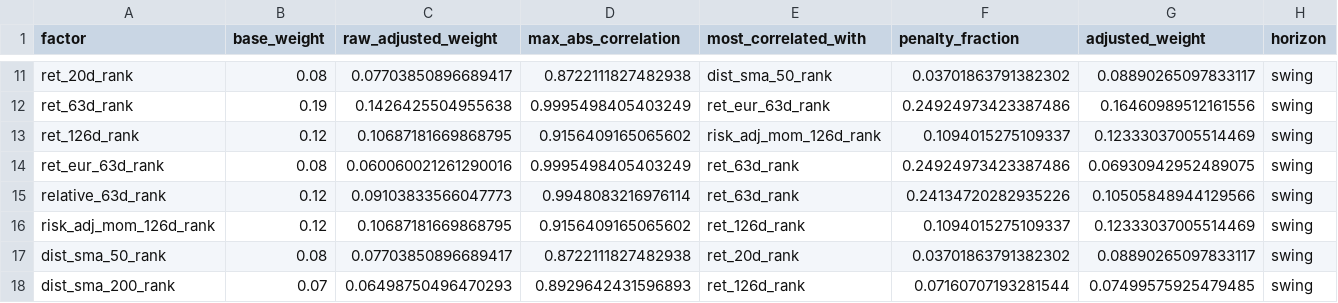
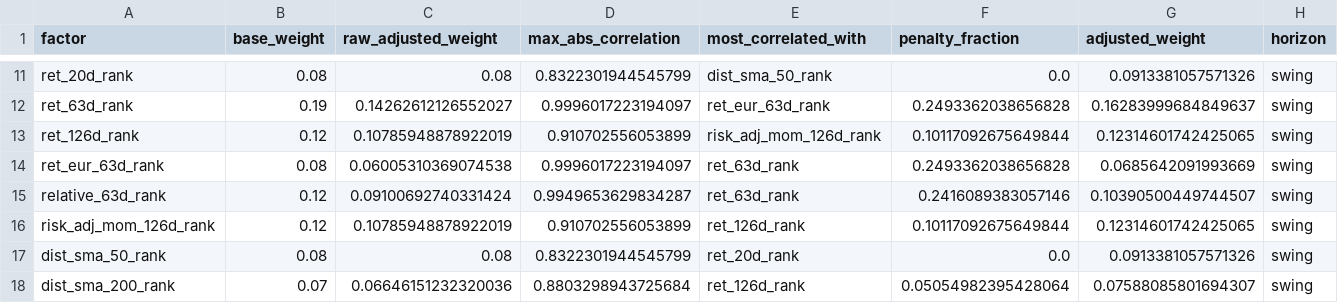
Before and after one commit to sebastianhoelzken-glitch/quant_scanner_feed, a CSV file: published/technical_weight_diagnostics_latest.csv, drawn as a sheet; only a part is shown, gaps mark what is left out; the diff covers the shown part only; the diff names each change by its address in the sheet, - before the commit and + after, or states it on an @@ line.

```diff
--- a/published/technical_weight_diagnostics_latest.csv
+++ b/published/technical_weight_diagnostics_latest.csv
-C11 (raw_adjusted_weight): 0.07703850896689417
+C11 (raw_adjusted_weight): 0.08
-D11 (max_abs_correlation): 0.8722111827482938
+D11 (max_abs_correlation): 0.8322301944545799
-F11 (penalty_fraction): 0.03701863791382302
+F11 (penalty_fraction): 0.0
-G11 (adjusted_weight): 0.08890265097833117
+G11 (adjusted_weight): 0.0913381057571326
-C12 (raw_adjusted_weight): 0.1426425504955638
+C12 (raw_adjusted_weight): 0.14262612126552027
-D12 (max_abs_correlation): 0.9995498405403249
+D12 (max_abs_correlation): 0.9996017223194097
-F12 (penalty_fraction): 0.24924973423387486
+F12 (penalty_fraction): 0.2493362038656828
-G12 (adjusted_weight): 0.16460989512161556
+G12 (adjusted_weight): 0.16283999684849637
-C13 (raw_adjusted_weight): 0.10687181669868795
+C13 (raw_adjusted_weight): 0.10785948878922019
-D13 (max_abs_correlation): 0.9156409165065602
+D13 (max_abs_correlation): 0.910702556053899
-F13 (penalty_fraction): 0.1094015275109337
+F13 (penalty_fraction): 0.10117092675649844
-G13 (adjusted_weight): 0.12333037005514469
+G13 (adjusted_weight): 0.12314601742425065
-C14 (raw_adjusted_weight): 0.060060021261290016
+C14 (raw_adjusted_weight): 0.06005310369074538
-D14 (max_abs_correlation): 0.9995498405403249
+D14 (max_abs_correlation): 0.9996017223194097
-F14 (penalty_fraction): 0.24924973423387486
+F14 (penalty_fraction): 0.2493362038656828
-G14 (adjusted_weight): 0.06930942952489075
+G14 (adjusted_weight): 0.0685642091993669
-C15 (raw_adjusted_weight): 0.09103833566047773
+C15 (raw_adjusted_weight): 0.09100692740331424
-D15 (max_abs_correlation): 0.9948083216976114
+D15 (max_abs_correlation): 0.9949653629834287
-F15 (penalty_fraction): 0.24134720282935226
+F15 (penalty_fraction): 0.2416089383057146
-G15 (adjusted_weight): 0.10505848944129566
+G15 (adjusted_weight): 0.10390500449744507
-C16 (raw_adjusted_weight): 0.10687181669868795
+C16 (raw_adjusted_weight): 0.10785948878922019
-D16 (max_abs_correlation): 0.9156409165065602
+D16 (max_abs_correlation): 0.910702556053899
-F16 (penalty_fraction): 0.1094015275109337
+F16 (penalty_fraction): 0.10117092675649844
-G16 (adjusted_weight): 0.12333037005514469
+G16 (adjusted_weight): 0.12314601742425065
-C17 (raw_adjusted_weight): 0.07703850896689417
+C17 (raw_adjusted_weight): 0.08
-D17 (max_abs_correlation): 0.8722111827482938
+D17 (max_abs_correlation): 0.8322301944545799
-F17 (penalty_fraction): 0.03701863791382302
+F17 (penalty_fraction): 0.0
-G17 (adjusted_weight): 0.08890265097833117
+G17 (adjusted_weight): 0.0913381057571326
-C18 (raw_adjusted_weight): 0.06498750496470293
+C18 (raw_adjusted_weight): 0.06646151232320036
-D18 (max_abs_correlation): 0.8929642431596893
+D18 (max_abs_correlation): 0.8803298943725684
-F18 (penalty_fraction): 0.07160707193281544
+F18 (penalty_fraction): 0.05054982395428064
-G18 (adjusted_weight): 0.07499575925479485
+G18 (adjusted_weight): 0.07588085801694307
```
Also changed, not shown: 87 edited cells elsewhere in this file, published/challenger_shadow_latest.csv, published/discovery_universe_latest.csv, 43 other files.
